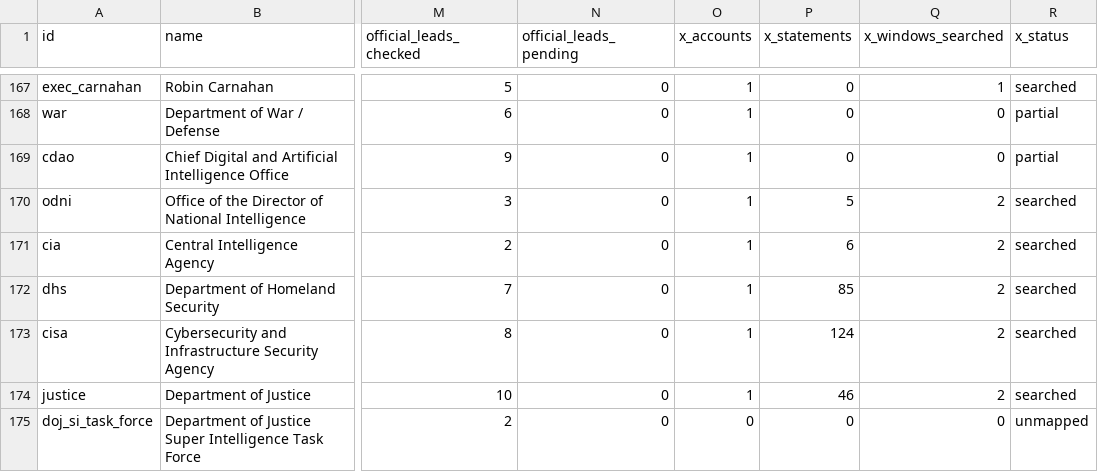
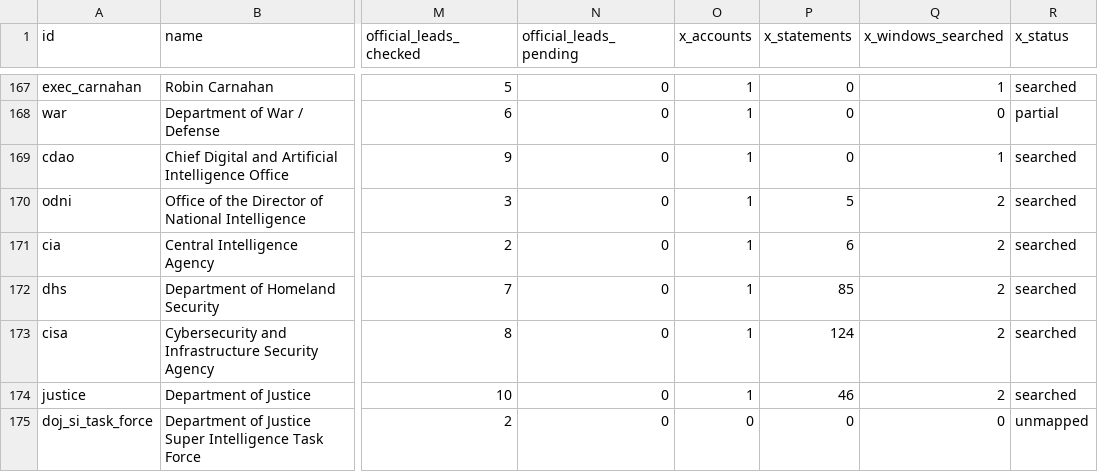
Before and after one commit to harshul-basava/what-washington-says-about-ai, a CSV file: site/data/federal_coverage.csv, drawn as a sheet; only a part is shown, gaps mark what is left out; the diff covers the shown part only; the diff names each change by its address in the sheet, - before the commit and + after, or states it on an @@ line.

```diff
--- a/site/data/federal_coverage.csv
+++ b/site/data/federal_coverage.csv
-Q169 (x_windows_searched): 0
+Q169 (x_windows_searched): 1
-R169 (x_status): partial
+R169 (x_status): searched
```
Also changed, not shown: 26 edited cells elsewhere in this file, site/data/policies.csv, 21 other files.
